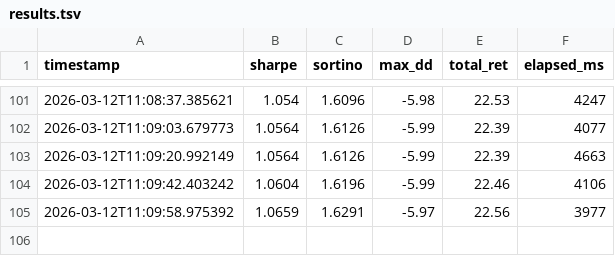
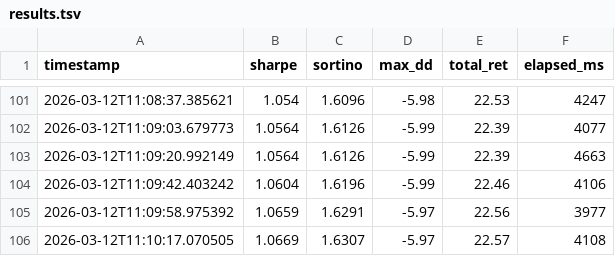
Before and after one commit to virattt/ai-hedge-fund, a TSV file: autoresearch/results.tsv, drawn as a sheet; only a part is shown, gaps mark what is left out; the diff names each change by its address in the sheet, - before the commit and + after, or states it on an @@ line.

```diff
--- a/autoresearch/results.tsv
+++ b/autoresearch/results.tsv
+row 106: 2026-03-12T11:10:17.070505 | 1.0669 | 1.6307 | -5.97 | 22.57 | 4108
```
Also changed, not shown: 1 other file.
